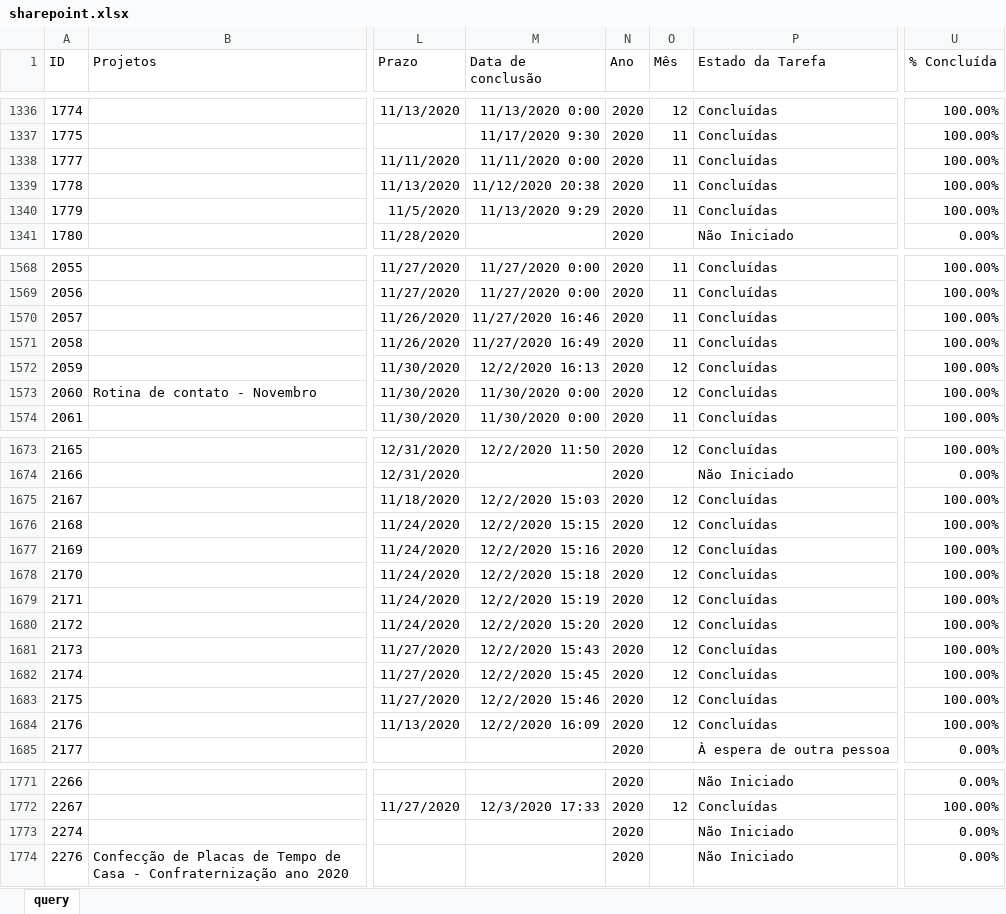
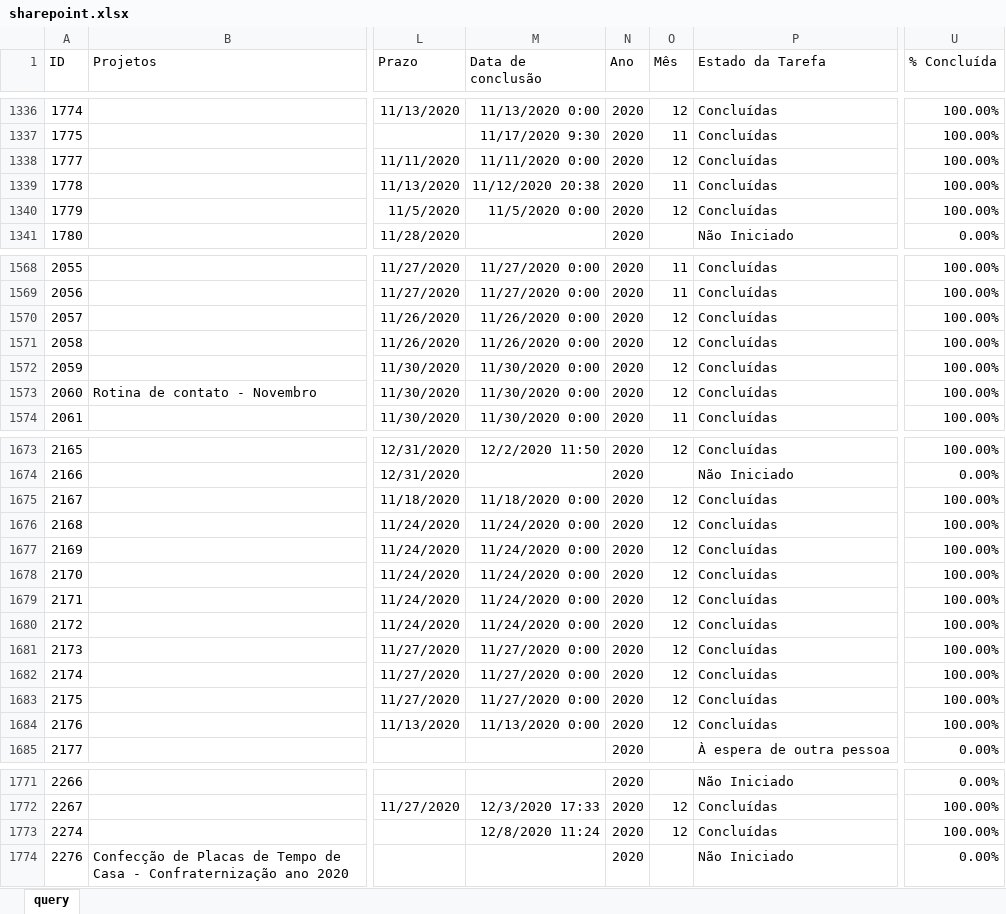
Before and after one commit to pedro-longhin/Repository, an Excel workbook: sharepoint.xlsx, sheet query, drawn as a sheet; only a part is shown, gaps mark what is left out; values as stored, in another font and other column widths than the file's, no borders; table styles not drawn; the diff covers the shown part only; the diff names each change by its address in the sheet, - before the commit and + after, or states it on an @@ line.

Commit message:
sharepoint data

```diff
--- a/sharepoint.xlsx (sheet query)
+++ b/sharepoint.xlsx (sheet query)
-O1338 (Mês): 11
+O1338 (Mês): 12
-M1340 (Data de conclusão): 11/13/2020 9:29
+M1340 (Data de conclusão): 11/5/2020 0:00
-O1340 (Mês): 11
+O1340 (Mês): 12
-M1570 (Data de conclusão): 11/27/2020 16:46
+M1570 (Data de conclusão): 11/26/2020 0:00
-O1570:O1571 (Mês): 11
+O1570:O1571 (Mês): 12
-M1571 (Data de conclusão): 11/27/2020 16:49
+M1571 (Data de conclusão): 11/26/2020 0:00
-M1572 (Data de conclusão): 12/2/2020 16:13
+M1572 (Data de conclusão): 11/30/2020 0:00
-M1675 (Data de conclusão): 12/2/2020 15:03
+M1675 (Data de conclusão): 11/18/2020 0:00
-M1676 (Data de conclusão): 12/2/2020 15:15
+M1676 (Data de conclusão): 11/24/2020 0:00
-M1677 (Data de conclusão): 12/2/2020 15:16
+M1677 (Data de conclusão): 11/24/2020 0:00
-M1678 (Data de conclusão): 12/2/2020 15:18
+M1678 (Data de conclusão): 11/24/2020 0:00
-M1679 (Data de conclusão): 12/2/2020 15:19
+M1679 (Data de conclusão): 11/24/2020 0:00
-M1680 (Data de conclusão): 12/2/2020 15:20
+M1680 (Data de conclusão): 11/24/2020 0:00
-M1681 (Data de conclusão): 12/2/2020 15:43
+M1681 (Data de conclusão): 11/27/2020 0:00
-M1682 (Data de conclusão): 12/2/2020 15:45
+M1682 (Data de conclusão): 11/27/2020 0:00
-M1683 (Data de conclusão): 12/2/2020 15:46
+M1683 (Data de conclusão): 11/27/2020 0:00
-M1684 (Data de conclusão): 12/2/2020 16:09
+M1684 (Data de conclusão): 11/13/2020 0:00
-M1773 (Data de conclusão): (empty)
+M1773 (Data de conclusão): 12/8/2020 11:24
-O1773 (Mês): (empty)
+O1773 (Mês): 12
-P1773 (Estado da Tarefa): Não Iniciado
+P1773 (Estado da Tarefa): Concluídas
-U1773 (% Concluída): 0.00%
+U1773 (% Concluída): 100.00%
```
Also changed, not shown: 4 added rows and 38 edited cells elsewhere in this sheet.
